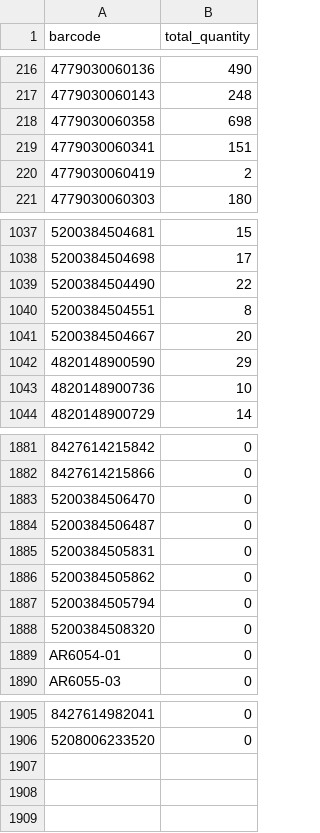
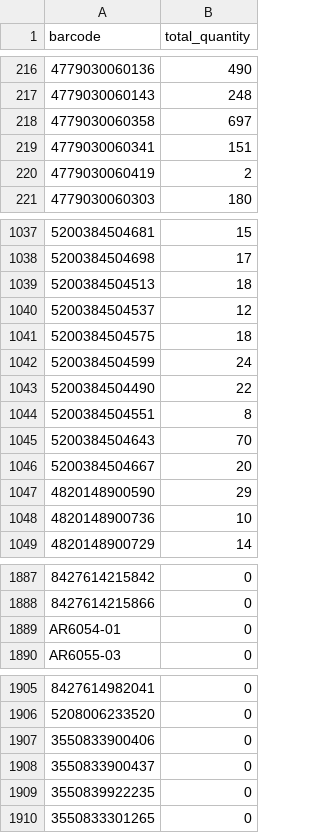
Before and after one commit to mbtylla/varle-xml, a CSV file: stockzuja.csv, drawn as a sheet; only a part is shown, gaps mark what is left out; removed rows and columns are numbered as before the commit, all else as after; the diff covers the shown part only; the diff names each change by its address in the sheet, - before the commit and + after, or states it on an @@ line.

```diff
--- a/stockzuja.csv
+++ b/stockzuja.csv
-B218 (total_quantity): 698
+B218 (total_quantity): 697
+row 1039: 5200384504513 | 18
+row 1040: 5200384504537 | 12
+row 1041: 5200384504575 | 18
+row 1042: 5200384504599 | 24
+row 1045: 5200384504643 | 70
-row 1883: 5200384506470 | 0
-row 1884: 5200384506487 | 0
-row 1885: 5200384505831 | 0
-row 1886: 5200384505862 | 0
-row 1887: 5200384505794 | 0
-row 1888: 5200384508320 | 0
+row 1907: 3550833900406 | 0
+row 1908: 3550833900437 | 0
+row 1909: 3550839922235 | 0
+row 1910: 3550833301265 | 0
```
Also changed, not shown: 6 added rows, 5 removed rows and 25 edited cells elsewhere in this file, 2 other files.
